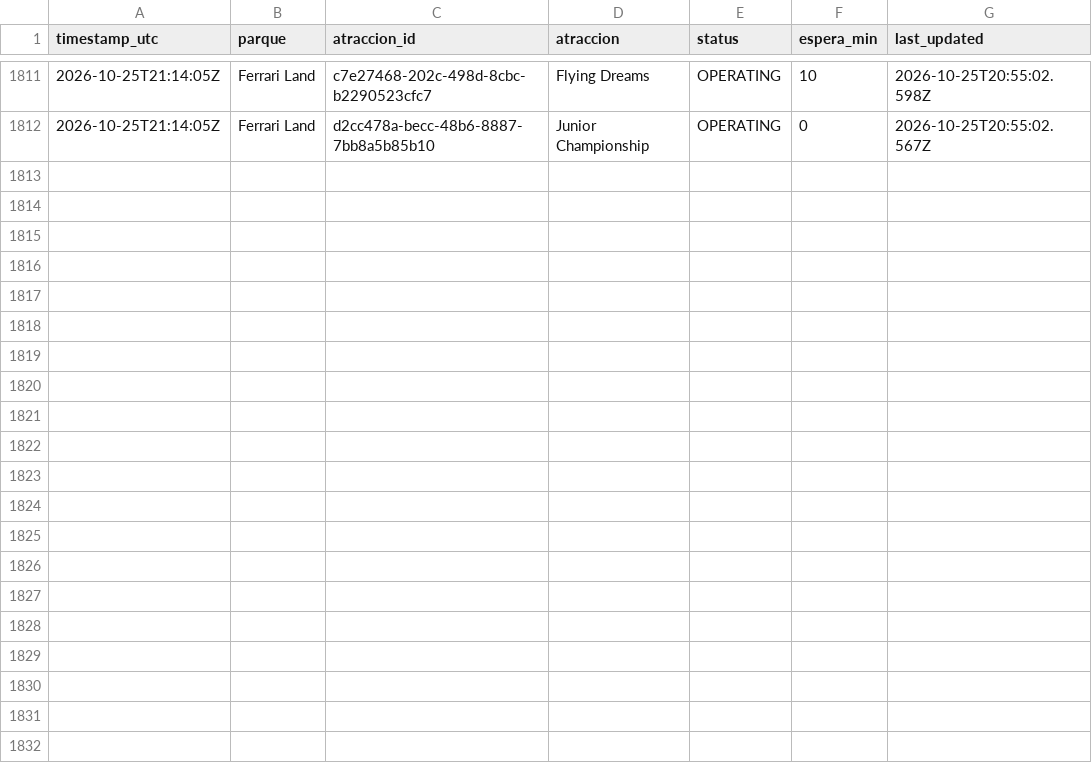
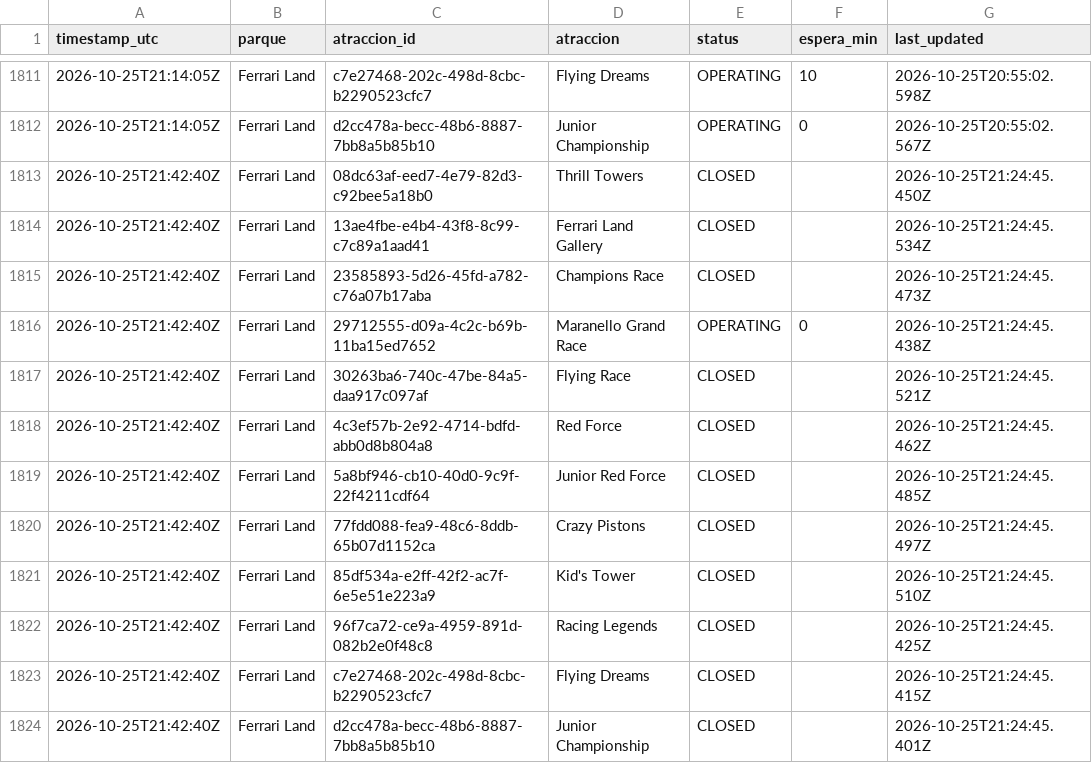
Before and after one commit to ridehunters/colas-portaventura, a CSV file: data/historico/colas_2026-10.csv, drawn as a sheet; only a part is shown, gaps mark what is left out.

```diff
--- a/data/historico/colas_2026-10.csv
+++ b/data/historico/colas_2026-10.csv
@@ -1812 +1812,13 @@ timestamp_utc,parque,atraccion_id,atraccion,status,espera_min,last_updated
 2026-10-25T21:14:05Z,Ferrari Land,d2cc478a-becc-48b6-8887-7bb8a5b85b10,Junior Championship,OPERATING,0,2026-10-25T20:55:02.567Z
+2026-10-25T21:42:40Z,Ferrari Land,08dc63af-eed7-4e79-82d3-c92bee5a18b0,Thrill Towers,CLOSED,,2026-10-25T21:24:45.450Z
+2026-10-25T21:42:40Z,Ferrari Land,13ae4fbe-e4b4-43f8-8c99-c7c89a1aad41,Ferrari Land Gallery,CLOSED,,2026-10-25T21:24:45.534Z
+2026-10-25T21:42:40Z,Ferrari Land,23585893-5d26-45fd-a782-c76a07b17aba,Champions Race,CLOSED,,2026-10-25T21:24:45.473Z
+2026-10-25T21:42:40Z,Ferrari Land,29712555-d09a-4c2c-b69b-11ba15ed7652,Maranello Grand Race,OPERATING,0,2026-10-25T21:24:45.438Z
+2026-10-25T21:42:40Z,Ferrari Land,30263ba6-740c-47be-84a5-daa917c097af,Flying Race,CLOSED,,2026-10-25T21:24:45.521Z
+2026-10-25T21:42:40Z,Ferrari Land,4c3ef57b-2e92-4714-bdfd-abb0d8b804a8,Red Force,CLOSED,,2026-10-25T21:24:45.462Z
+2026-10-25T21:42:40Z,Ferrari Land,5a8bf946-cb10-40d0-9c9f-22f4211cdf64,Junior Red Force,CLOSED,,2026-10-25T21:24:45.485Z
+2026-10-25T21:42:40Z,Ferrari Land,77fdd088-fea9-48c6-8ddb-65b07d1152ca,Crazy Pistons,CLOSED,,2026-10-25T21:24:45.497Z
+2026-10-25T21:42:40Z,Ferrari Land,85df534a-e2ff-42f2-ac7f-6e5e51e223a9,Kid's Tower,CLOSED,,2026-10-25T21:24:45.510Z
+2026-10-25T21:42:40Z,Ferrari Land,96f7ca72-ce9a-4959-891d-082b2e0f48c8,Racing Legends,CLOSED,,2026-10-25T21:24:45.425Z
+2026-10-25T21:42:40Z,Ferrari Land,c7e27468-202c-498d-8cbc-b2290523cfc7,Flying Dreams,CLOSED,,2026-10-25T21:24:45.415Z
+2026-10-25T21:42:40Z,Ferrari Land,d2cc478a-becc-48b6-8887-7bb8a5b85b10,Junior Championship,CLOSED,,2026-10-25T21:24:45.401Z
```
Also changed, not shown: data/historico/queuetimes_2026-10.csv.
